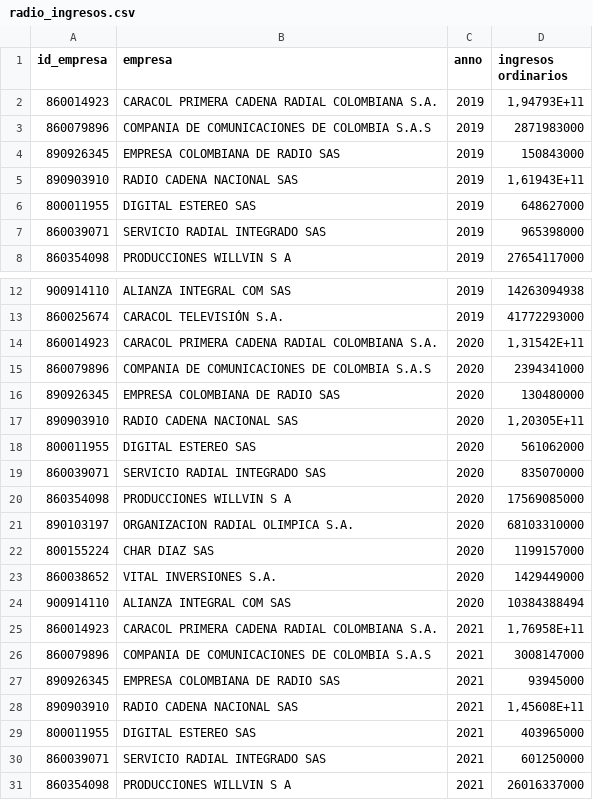
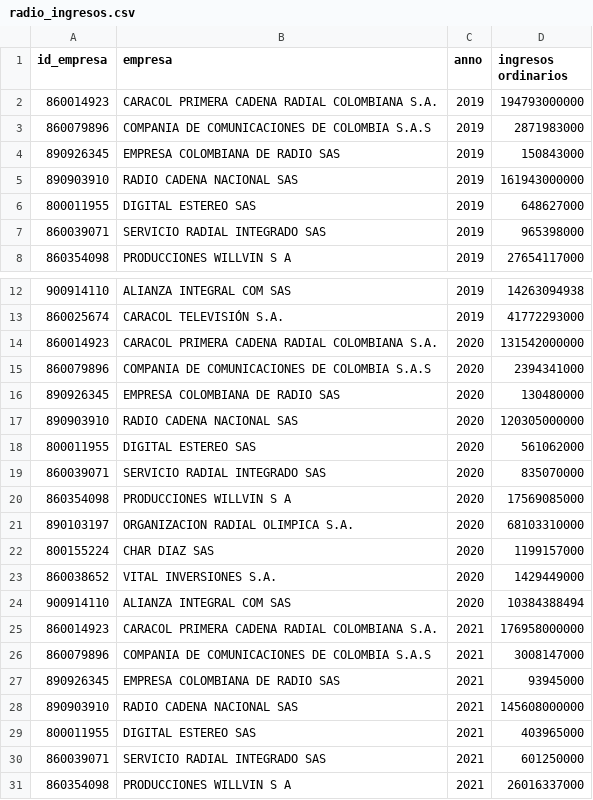
Before and after one commit to postdatacrc/Reporte-de-industria, a CSV file: Datos_Sin_API/radio_ingresos.csv, drawn as a sheet; only a part is shown, gaps mark what is left out.

Commit message:
Add files via upload

```diff
--- a/Datos_Sin_API/radio_ingresos.csv
+++ b/Datos_Sin_API/radio_ingresos.csv
@@ -1,6 +1,6 @@
 id_empresa;empresa  ;anno;ingresos ordinarios
-860014923;CARACOL PRIMERA CADENA RADIAL COLOMBIANA S.A.;2019;1,94793E+11
+860014923;CARACOL PRIMERA CADENA RADIAL COLOMBIANA S.A.;2019;194793000000
 860079896;COMPANIA DE COMUNICACIONES DE COLOMBIA S.A.S;2019;2871983000
 890926345;EMPRESA COLOMBIANA DE RADIO SAS;2019;150843000
-890903910;RADIO CADENA NACIONAL SAS;2019;1,61943E+11
+890903910;RADIO CADENA NACIONAL SAS;2019;161943000000
 800011955;DIGITAL ESTEREO SAS;2019;648627000
@@ -13,6 +13,6 @@ id_empresa;empresa  ;anno;ingresos ordinarios
 860025674;CARACOL TELEVISIÓN S.A.;2019;41772293000
-860014923;CARACOL PRIMERA CADENA RADIAL COLOMBIANA S.A.;2020;1,31542E+11
+860014923;CARACOL PRIMERA CADENA RADIAL COLOMBIANA S.A.;2020;131542000000
 860079896;COMPANIA DE COMUNICACIONES DE COLOMBIA S.A.S;2020;2394341000
 890926345;EMPRESA COLOMBIANA DE RADIO SAS;2020;130480000
-890903910;RADIO CADENA NACIONAL SAS;2020;1,20305E+11
+890903910;RADIO CADENA NACIONAL SAS;2020;120305000000
 800011955;DIGITAL ESTEREO SAS;2020;561062000
@@ -24,6 +24,6 @@ id_empresa;empresa  ;anno;ingresos ordinarios
 900914110;ALIANZA INTEGRAL COM SAS;2020;10384388494
-860014923;CARACOL PRIMERA CADENA RADIAL COLOMBIANA S.A.;2021;1,76958E+11
+860014923;CARACOL PRIMERA CADENA RADIAL COLOMBIANA S.A.;2021;176958000000
 860079896;COMPANIA DE COMUNICACIONES DE COLOMBIA S.A.S;2021;3008147000
 890926345;EMPRESA COLOMBIANA DE RADIO SAS;2021;93945000
-890903910;RADIO CADENA NACIONAL SAS;2021;1,45608E+11
+890903910;RADIO CADENA NACIONAL SAS;2021;145608000000
 800011955;DIGITAL ESTEREO SAS;2021;403965000
```
